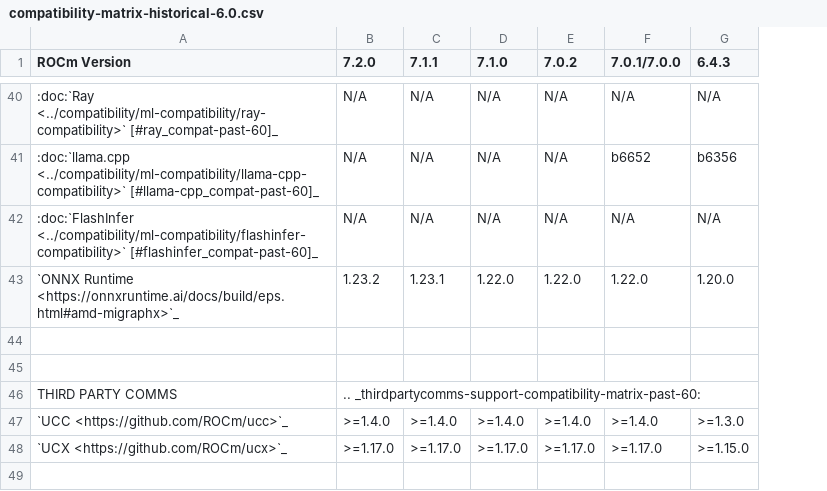
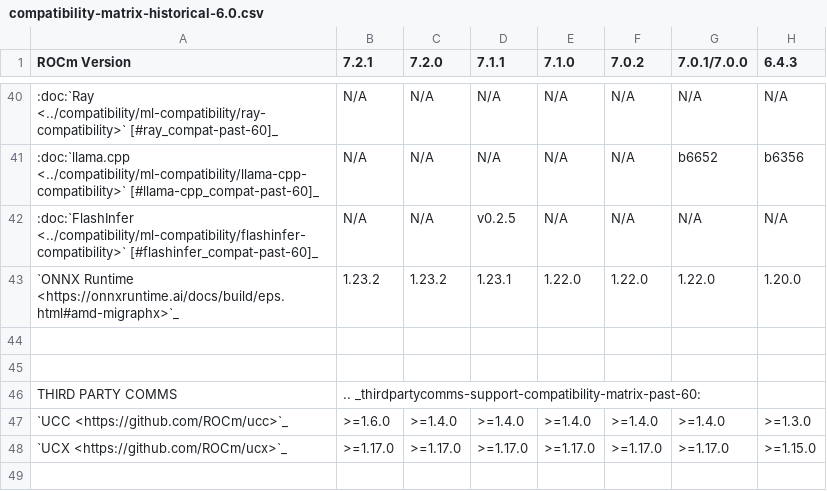
Before and after one commit to hanzoai/ROCm, a CSV file: docs/compatibility/compatibility-matrix-historical-6.0.csv, drawn as a sheet; only a part is shown, gaps mark what is left out; addresses are those after the commit; the diff covers the shown part only; the diff names each change by its address in the sheet, - before the commit and + after, or states it on an @@ line.

```diff
--- a/docs/compatibility/compatibility-matrix-historical-6.0.csv
+++ b/docs/compatibility/compatibility-matrix-historical-6.0.csv
+column B (7.2.1), rows 40-48: N/A | N/A | N/A | 1.23.2 |  |  | .. _thirdpartycomms-support-compatibility-matrix-past-60: | >=1.6.0 | >=1.17.0
-D42 (7.1.1): N/A
+D42 (7.1.1): v0.2.5
-C46 (7.2.0): .. _thirdpartycomms-support-compatibility-matrix-past-60:
+C46 (7.2.0): (empty)
```
Also changed, not shown: 13 edited cells elsewhere in this file, 6 other files.
